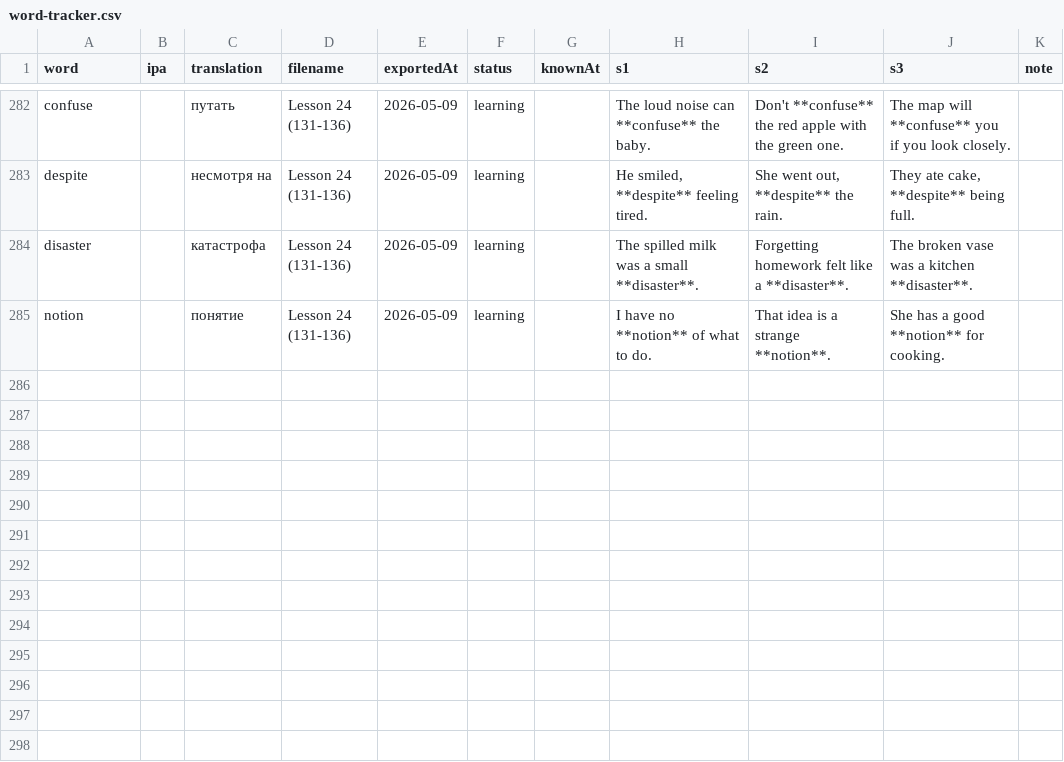
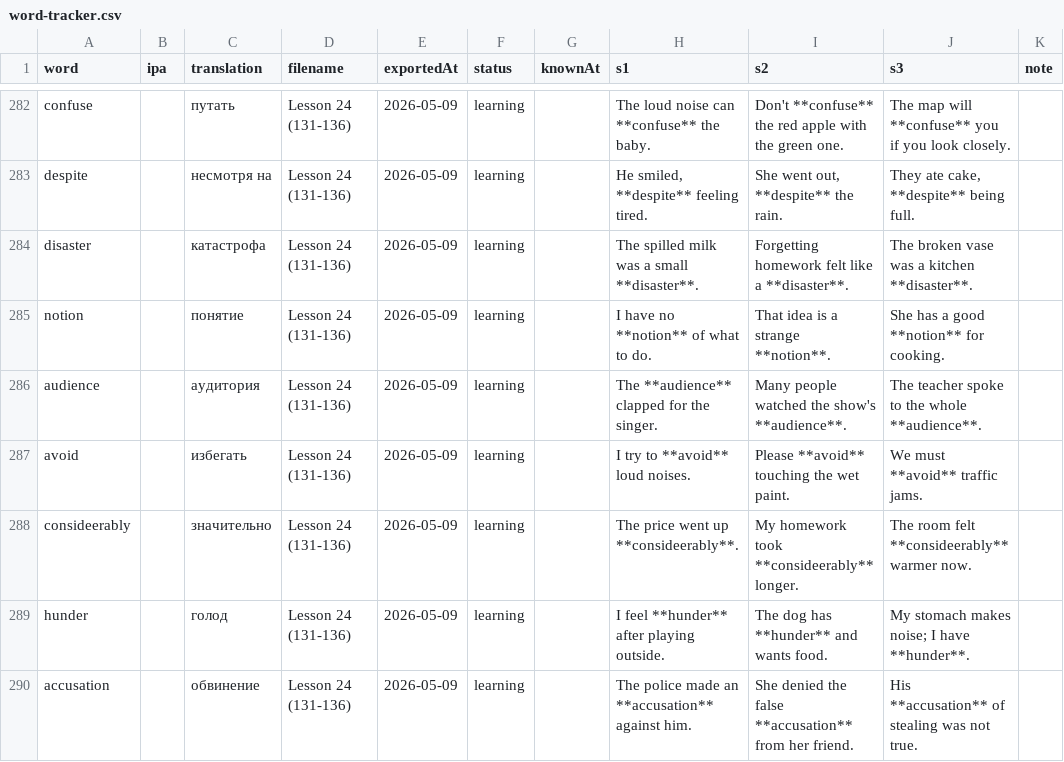
Before and after one commit to suleimanovs/english-galaxy, a CSV file: learn-5000-english-words/word-tracker.csv, drawn as a sheet; only a part is shown, gaps mark what is left out.

Commit message:
fix: Исправлены опечатки и добавлены новые слова в урок 24
Исправлены опечатки в словах "consideerably" -> "considerably", "hunder" -> "hunger", "bellow" -> "below".
Добавлены новые слова и примеры их использования в файлах:
- learn-5000-english-words/Lesson 24 (131-136).md
- learn-5000-english-words/word-tracker.csv
- .obsidian/workspace.json

Обновлен список последних открытых файлов в .obsidian/workspace.json.

```diff
--- a/learn-5000-english-words/word-tracker.csv
+++ b/learn-5000-english-words/word-tracker.csv
@@ -285 +285,6 @@ disaster||катастрофа|Lesson 24 (131-136)|2026-05-09|learning||The spil
 notion||понятие|Lesson 24 (131-136)|2026-05-09|learning||I have no **notion** of what to do.|That idea is a strange **notion**.|She has a good **notion** for cooking.|
+audience||аудитория|Lesson 24 (131-136)|2026-05-09|learning||The **audience** clapped for the singer.|Many people watched the show's **audience**.|The teacher spoke to the whole **audience**.|
+avoid||избегать|Lesson 24 (131-136)|2026-05-09|learning||I try to **avoid** loud noises.|Please **avoid** touching the wet paint.|We must **avoid** traffic jams.|
+consideerably||значительно|Lesson 24 (131-136)|2026-05-09|learning||The price went up **consideerably**.|My homework took **consideerably** longer.|The room felt **consideerably** warmer now.|
+hunder||голод|Lesson 24 (131-136)|2026-05-09|learning||I feel **hunder** after playing outside.|The dog has **hunder** and wants food.|My stomach makes noise; I have **hunder**.|
+accusation||обвинение|Lesson 24 (131-136)|2026-05-09|learning||The police made an **accusation** against him.|She denied the false **accusation** from her friend.|His **accusation** of stealing was not true.|
```
Also changed, not shown: 6 other files.
